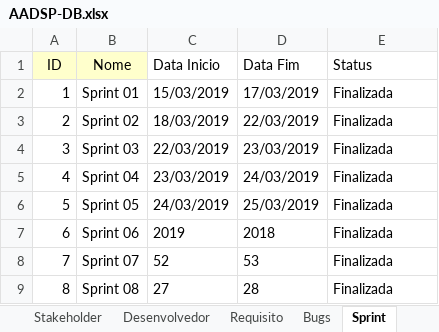
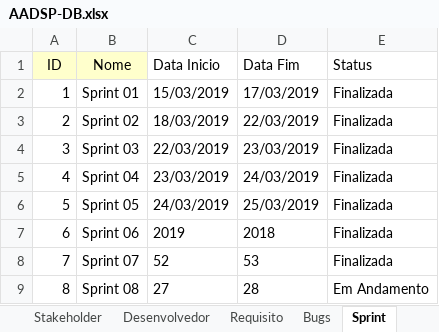
Before and after one commit to vitorssantana/T-AADSP-Test, an Excel workbook: AADSP-DB.xlsx, sheet Sprint, drawn as a sheet; values as stored, in another font and other column widths than the file's, no borders; the diff names each change by its address in the sheet, - before the commit and + after, or states it on an @@ line.

```diff
--- a/AADSP-DB.xlsx (sheet Sprint)
+++ b/AADSP-DB.xlsx (sheet Sprint)
-E9 (Status): Finalizada
+E9 (Status): Em Andamento
```
Also changed, not shown: sheet Projeto, sheet Desenvolvedor, sheet PlanoTeste, 26 other files.
